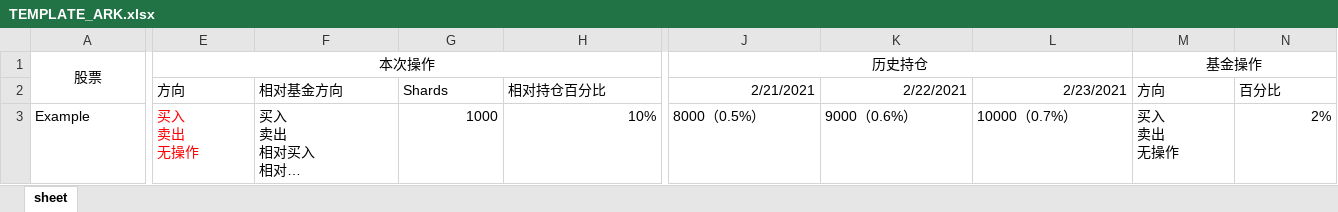
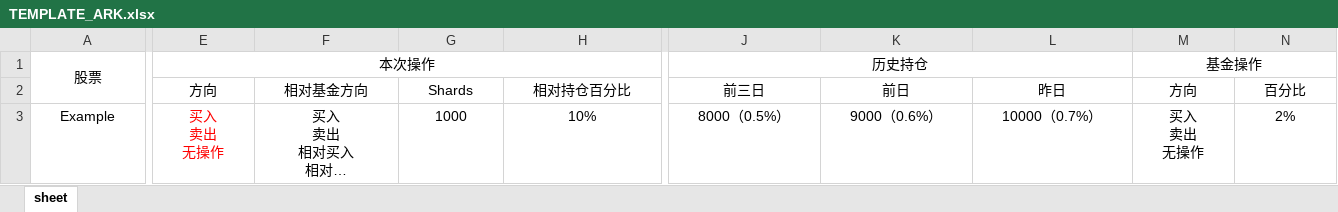
Before and after one commit to skeyic/ark-robot, an Excel workbook: resource/TEMPLATE_ARK.xlsx, sheet sheet, drawn as a sheet; only a part is shown, gaps mark what is left out; long unchanged cells end in …; values as stored, in another font and other column widths than the file's, no borders; the diff covers the shown part only; the diff names each change by its address in the sheet, - before the commit and + after, or states it on an @@ line.

```diff
--- a/resource/TEMPLATE_ARK.xlsx (sheet sheet)
+++ b/resource/TEMPLATE_ARK.xlsx (sheet sheet)
-E2:H2 alignment: left
+E2:H2 alignment: center
-J2: 2/21/2021
+J2: 前三日
-J2:L2 alignment: right
+J2:L2 alignment: center
-K2: 2/22/2021
+K2: 前日
-L2: 2/23/2021
+L2: 昨日
-M2:N2 alignment: left
+M2:N2 alignment: center
-A3:F3 alignment: left
+A3:F3 alignment: center
-G3:H3 alignment: right
+G3:H3 alignment: center
-J3:M3 alignment: left
+J3:M3 alignment: center
-N3 alignment: right
+N3 alignment: center
```
Also changed, not shown: cell formats elsewhere in this sheet, 25 other files.
